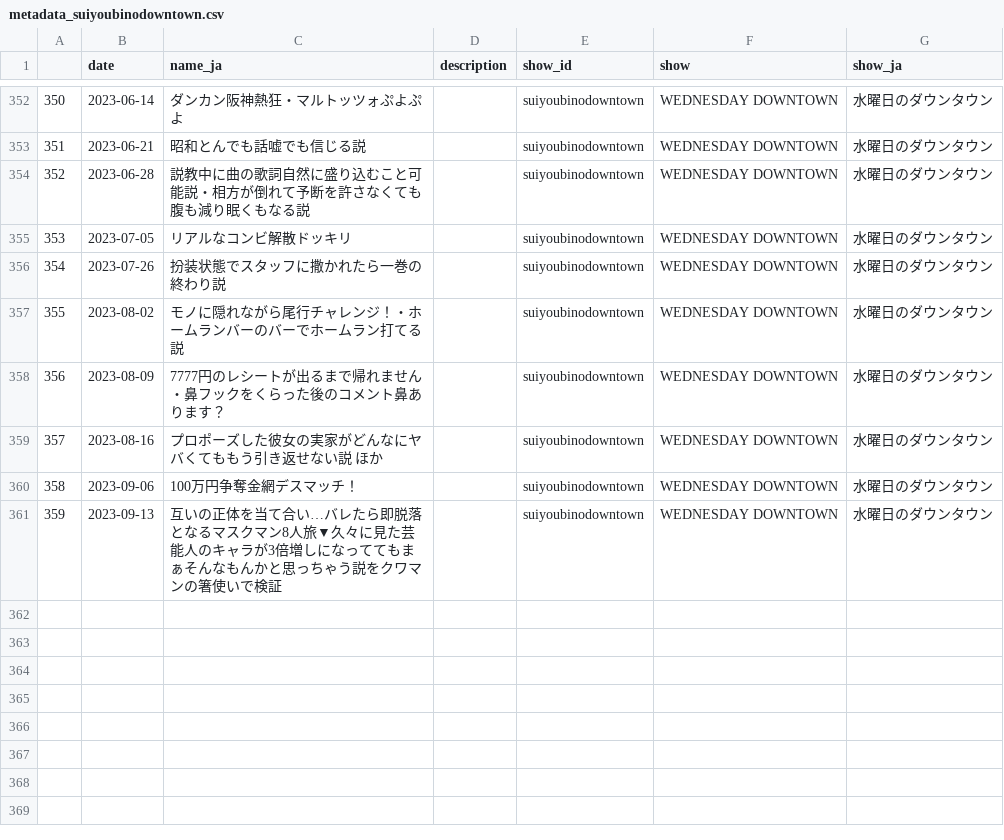
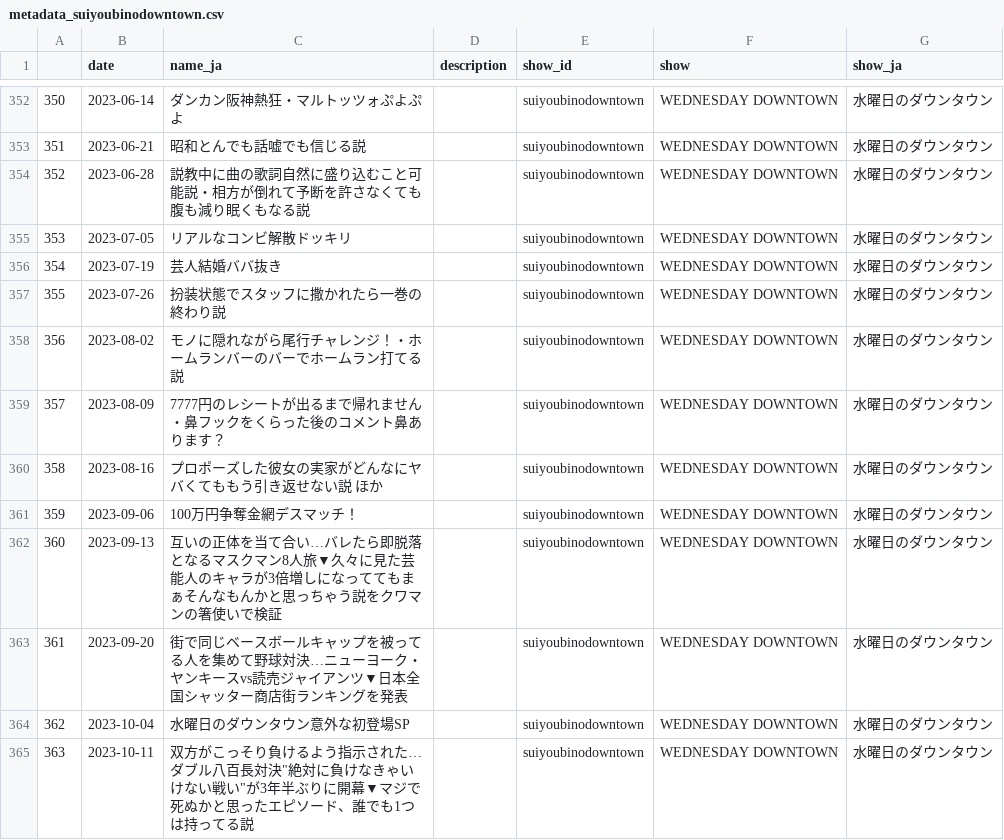
Before and after one commit to chikichikitube/metadata, a CSV file: src/metadata_suiyoubinodowntown.csv, drawn as a sheet; only a part is shown, gaps mark what is left out; addresses are those after the commit; the diff names each change by its address in the sheet, - before the commit and + after, or states it on an @@ line.

```diff
--- a/src/metadata_suiyoubinodowntown.csv
+++ b/src/metadata_suiyoubinodowntown.csv
+row 356: 354 | 2023-07-19 | 芸人結婚ババ抜き |  | suiyoubinodowntown | WEDNESDAY DOWNTOWN | 水曜日のダウンタウン
@@ column A renumbered between rows 357 and 362 @@
+row 363: 361 | 2023-09-20 | 街で同じベースボールキャップを被ってる人を集めて野球対決…ニューヨーク・ヤンキースvs読売ジャイアンツ▼日本全国シャッター商店街ランキングを発表 |  | suiyoubinodowntown | WEDNESDAY DOWNTOWN | 水曜日のダウンタウン
+row 364: 362 | 2023-10-04 | 水曜日のダウンタウン意外な初登場SP |  | suiyoubinodowntown | WEDNESDAY DOWNTOWN | 水曜日のダウンタウン
+row 365: 363 | 2023-10-11 | 双方がこっそり負けるよう指示された…ダブル八百長対決"絶対に負けなきゃいけない戦い"が3年半ぶりに開幕▼マジで死ぬかと思ったエピソード、誰でも1つは持ってる説 |  | suiyoubinodowntown | WEDNESDAY DOWNTOWN | 水曜日のダウンタウン
```
Also changed, not shown: 6 other files.
